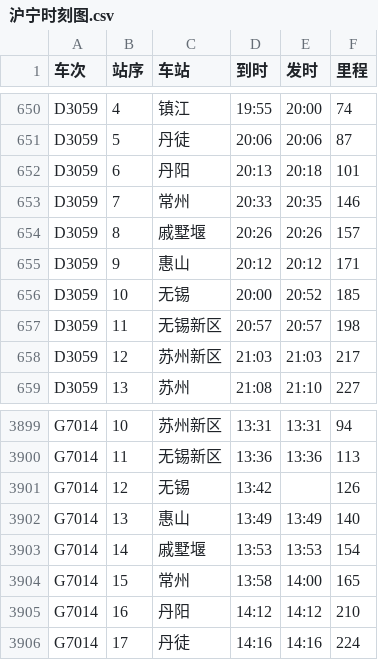
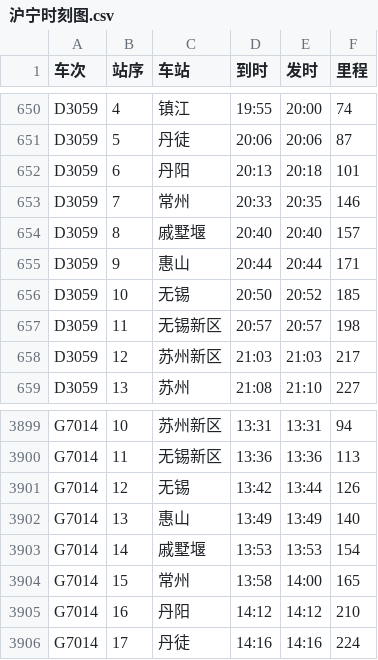
Before and after one commit to Peter1sCoding/Timetable-performance-evaluation-and-conflict-identification-tool, a CSV file: Monkeys_Timetable/Monkeys_Timetable/沪宁时刻图.csv, drawn as a sheet; only a part is shown, gaps mark what is left out.

```diff
--- a/Monkeys_Timetable/Monkeys_Timetable/沪宁时刻图.csv
+++ b/Monkeys_Timetable/Monkeys_Timetable/沪宁时刻图.csv
@@ -653,5 +653,5 @@ D3059,6,丹阳,20:13,20:18,101
 D3059,7,常州,20:33,20:35,146
-D3059,8,戚墅堰,20:26,20:26,157
-D3059,9,惠山,20:12,20:12,171
-D3059,10,无锡,20:00,20:52,185
+D3059,8,戚墅堰,20:40,20:40,157
+D3059,9,惠山,20:44,20:44,171
+D3059,10,无锡,20:50,20:52,185
 D3059,11,无锡新区,20:57,20:57,198
@@ -3900,3 +3900,3 @@ G7014,10,苏州新区,13:31,13:31,94
 G7014,11,无锡新区,13:36,13:36,113
-G7014,12,无锡,13:42,,126
+G7014,12,无锡,13:42,13:44,126
 G7014,13,惠山,13:49,13:49,140
```
Also changed, not shown: Monkeys_Timetable/Monkeys_Timetable/沪宁车站信息.csv, 2 other files.
